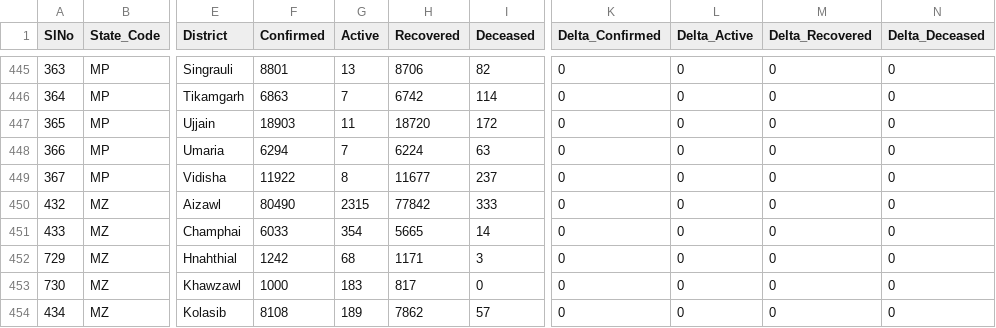
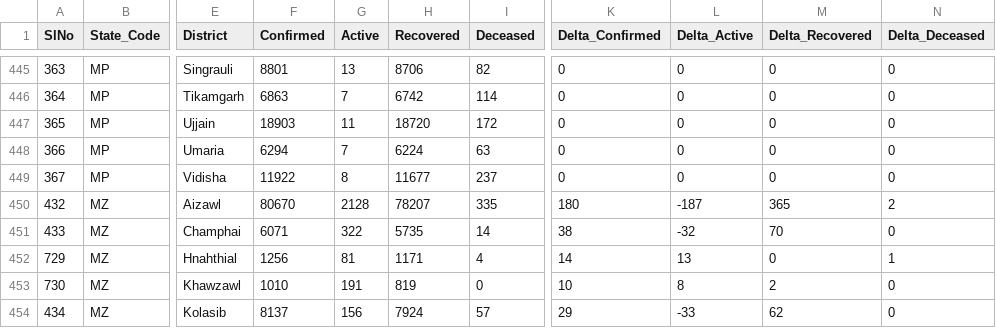
Before and after one commit to keshavashiya/covid19bharat_data, a CSV file: csv/latest/district_wise.csv, drawn as a sheet; only a part is shown, gaps mark what is left out; the diff covers the shown part only; the diff names each change by its address in the sheet, - before the commit and + after, or states it on an @@ line.

Commit message:
data updated on - Tue Nov 23 17:20:33 IST 2021

```diff
--- a/csv/latest/district_wise.csv
+++ b/csv/latest/district_wise.csv
-F450 (Confirmed): 80490
+F450 (Confirmed): 80670
-G450 (Active): 2315
+G450 (Active): 2128
-H450 (Recovered): 77842
+H450 (Recovered): 78207
-I450 (Deceased): 333
+I450 (Deceased): 335
-K450 (Delta_Confirmed): 0
+K450 (Delta_Confirmed): 180
-L450 (Delta_Active): 0
+L450 (Delta_Active): -187
-M450 (Delta_Recovered): 0
+M450 (Delta_Recovered): 365
-N450 (Delta_Deceased): 0
+N450 (Delta_Deceased): 2
-F451 (Confirmed): 6033
+F451 (Confirmed): 6071
-G451 (Active): 354
+G451 (Active): 322
-H451 (Recovered): 5665
+H451 (Recovered): 5735
-K451 (Delta_Confirmed): 0
+K451 (Delta_Confirmed): 38
-L451 (Delta_Active): 0
+L451 (Delta_Active): -32
-M451 (Delta_Recovered): 0
+M451 (Delta_Recovered): 70
-F452 (Confirmed): 1242
+F452 (Confirmed): 1256
-G452 (Active): 68
+G452 (Active): 81
-I452 (Deceased): 3
+I452 (Deceased): 4
-K452 (Delta_Confirmed): 0
+K452 (Delta_Confirmed): 14
-L452 (Delta_Active): 0
+L452 (Delta_Active): 13
-N452 (Delta_Deceased): 0
+N452 (Delta_Deceased): 1
-F453 (Confirmed): 1000
+F453 (Confirmed): 1010
-G453 (Active): 183
+G453 (Active): 191
-H453 (Recovered): 817
+H453 (Recovered): 819
-K453 (Delta_Confirmed): 0
+K453 (Delta_Confirmed): 10
-L453 (Delta_Active): 0
+L453 (Delta_Active): 8
-M453 (Delta_Recovered): 0
+M453 (Delta_Recovered): 2
-F454 (Confirmed): 8108
+F454 (Confirmed): 8137
-G454 (Active): 189
+G454 (Active): 156
-H454 (Recovered): 7862
+H454 (Recovered): 7924
-K454 (Delta_Confirmed): 0
+K454 (Delta_Confirmed): 29
-L454 (Delta_Active): 0
+L454 (Delta_Active): -33
-M454 (Delta_Recovered): 0
+M454 (Delta_Recovered): 62
```
Also changed, not shown: 30 edited cells elsewhere in this file, csv/latest/case_time_series.csv.
